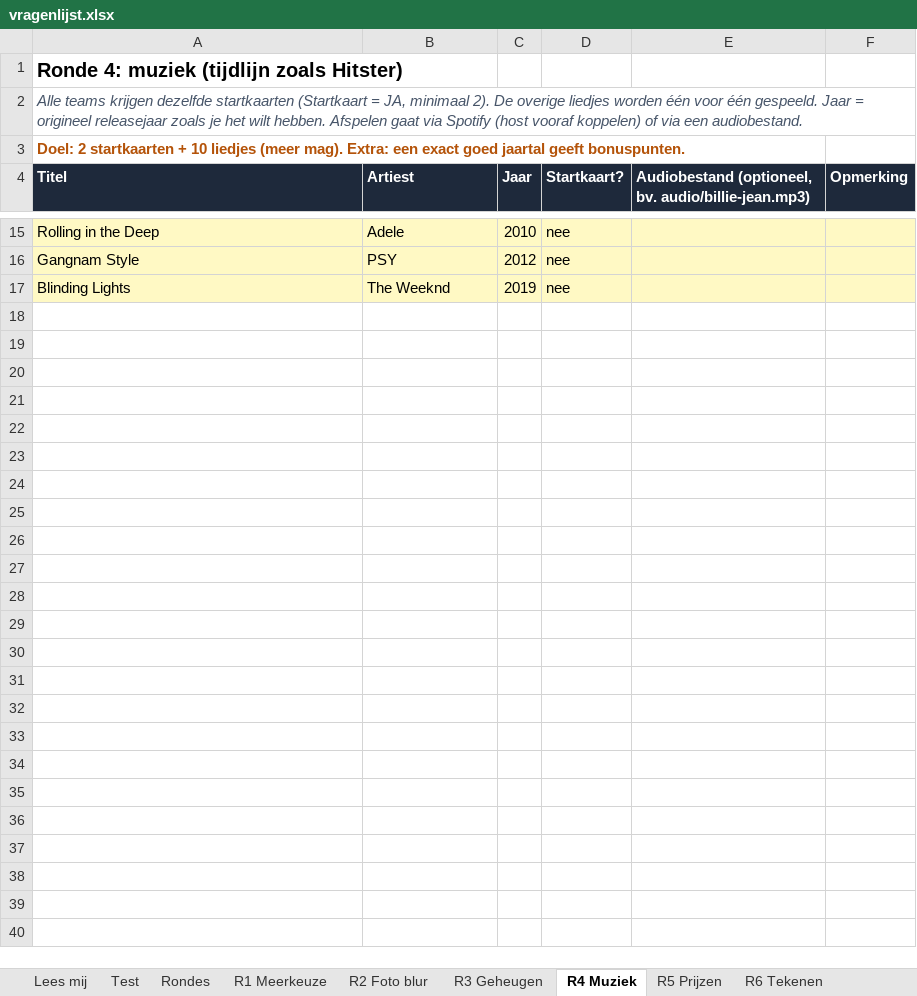
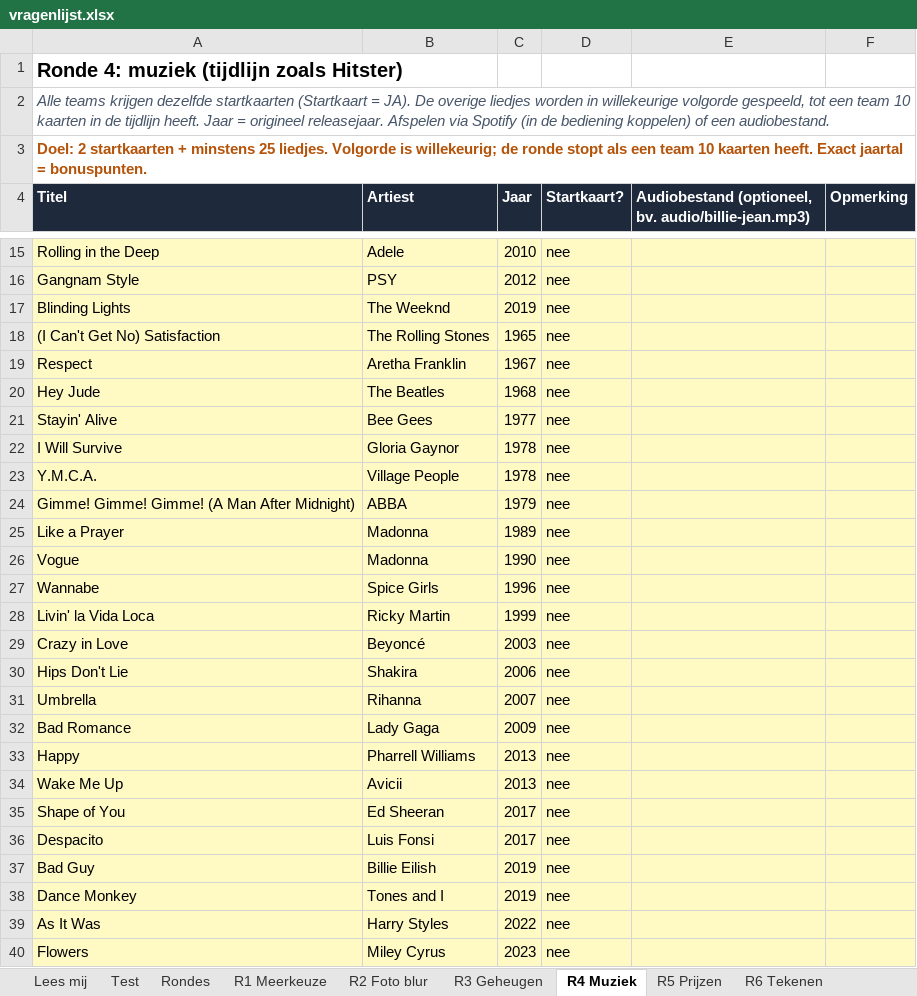
Before and after one commit to errie96/familiequiz, an Excel workbook: vragenlijst.xlsx, sheet R4 Muziek, drawn as a sheet; only a part is shown, gaps mark what is left out; values as stored, in another font and other column widths than the file's, no borders; the diff names each change by its address in the sheet, - before the commit and + after, or states it on an @@ line.

Commit message:
update muziekronde

```diff
--- a/vragenlijst.xlsx (sheet R4 Muziek)
+++ b/vragenlijst.xlsx (sheet R4 Muziek)
-A2 (Titel): …(Startkaart = JA, minimaal 2). De overige liedjes worden één voor één gespeeld. Jaar = origineel releasejaar zoals je het wilt hebben. Afspelen gaat via Spotify (host vooraf koppelen) of via een audiobestand.
+A2 (Titel): …(Startkaart = JA). De overige liedjes worden in willekeurige volgorde gespeeld, tot een team 10 kaarten in de tijdlijn heeft. Jaar = origineel releasejaar. Afspelen via Spotify (in de bediening koppelen) of een audiobestand.
-A3 (Titel): …startkaarten + 10 liedjes (meer mag). Extra: een exact goed jaartal geeft bonuspunten.
+A3 (Titel): …startkaarten + minstens 25 liedjes. Volgorde is willekeurig; de ronde stopt als een team 10 kaarten heeft. Exact jaartal = bonuspunten.
+row 18: (I Can't Get No) Satisfaction | The Rolling Stones | 1965 | nee
+row 19: Respect | Aretha Franklin | 1967 | nee
+row 20: Hey Jude | The Beatles | 1968 | nee
+row 21: Stayin' Alive | Bee Gees | 1977 | nee
+row 22: I Will Survive | Gloria Gaynor | 1978 | nee
+row 23: Y.M.C.A. | Village People | 1978 | nee
+row 24: Gimme! Gimme! Gimme! (A Man After Midnight) | ABBA | 1979 | nee
+row 25: Like a Prayer | Madonna | 1989 | nee
+row 26: Vogue | Madonna | 1990 | nee
+row 27: Wannabe | Spice Girls | 1996 | nee
+row 28: Livin' la Vida Loca | Ricky Martin | 1999 | nee
+row 29: Crazy in Love | Beyoncé | 2003 | nee
+row 30: Hips Don't Lie | Shakira | 2006 | nee
+row 31: Umbrella | Rihanna | 2007 | nee
+row 32: Bad Romance | Lady Gaga | 2009 | nee
+row 33: Happy | Pharrell Williams | 2013 | nee
+row 34: Wake Me Up | Avicii | 2013 | nee
+row 35: Shape of You | Ed Sheeran | 2017 | nee
+row 36: Despacito | Luis Fonsi | 2017 | nee
+row 37: Bad Guy | Billie Eilish | 2019 | nee
+row 38: Dance Monkey | Tones and I | 2019 | nee
+row 39: As It Was | Harry Styles | 2022 | nee
+row 40: Flowers | Miley Cyrus | 2023 | nee
```
Also changed, not shown: sheet Lees mij, 10 other files.
